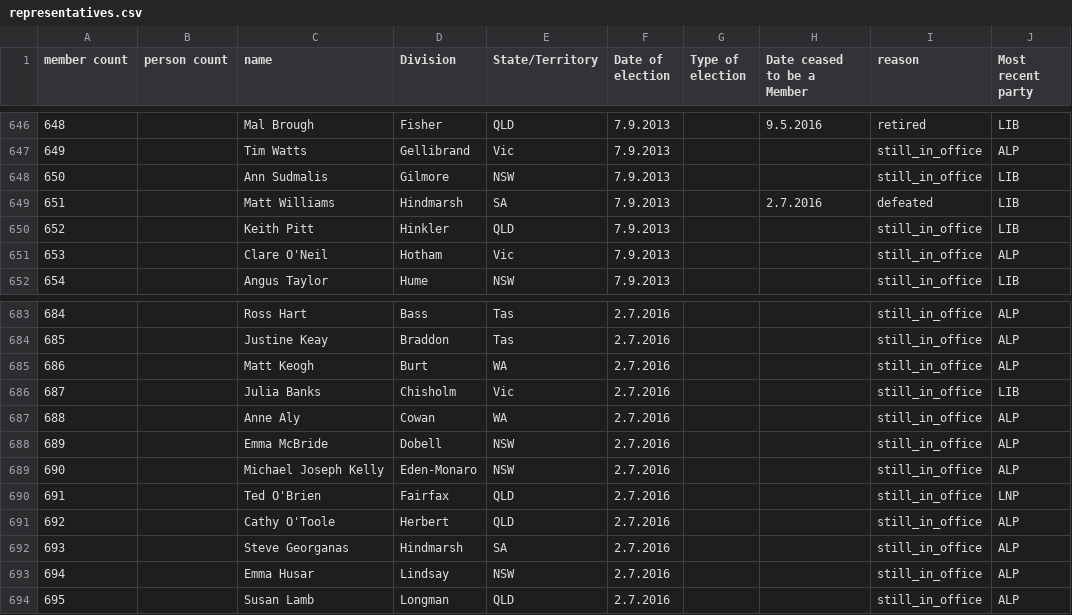
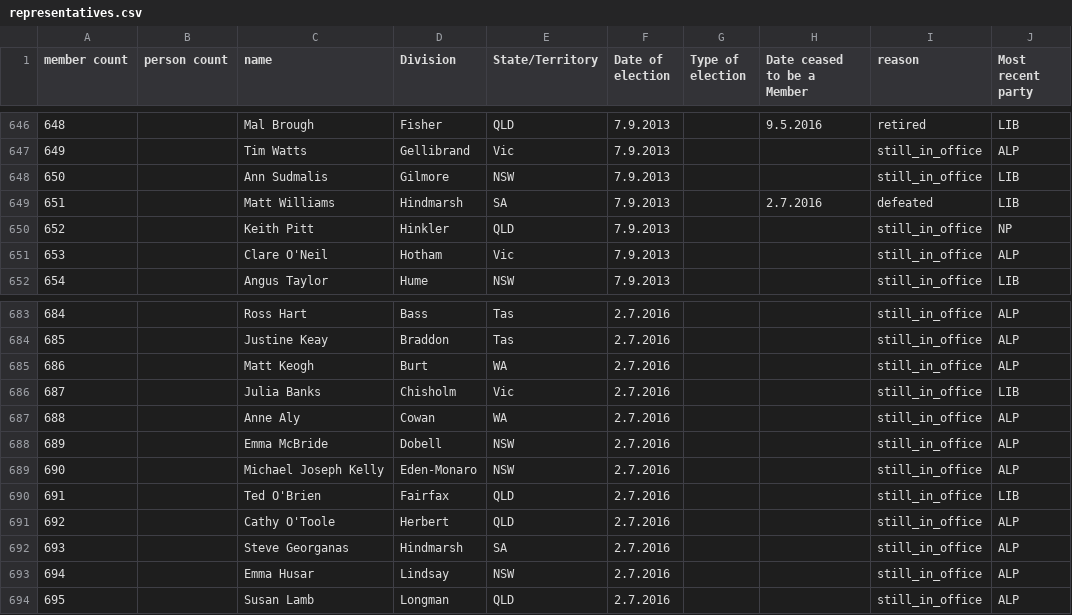
Before and after one commit to openaustralia/openaustralia-parser, a CSV file: data/representatives.csv, drawn as a sheet; only a part is shown, gaps mark what is left out; the diff covers the shown part only.

```diff
--- a/data/representatives.csv
+++ b/data/representatives.csv
@@ -649,3 +649,3 @@ member count,person count,name,Division,State/Territory,Date of election,Type of
 651,,Matt Williams,Hindmarsh,SA,7.9.2013,,2.7.2016,defeated,LIB
-652,,Keith Pitt,Hinkler,QLD,7.9.2013,,,still_in_office,LIB
+652,,Keith Pitt,Hinkler,QLD,7.9.2013,,,still_in_office,NP
 653,,Clare O'Neil,Hotham,Vic,7.9.2013,,,still_in_office,ALP
@@ -689,3 +689,3 @@ member count,person count,name,Division,State/Territory,Date of election,Type of
 690,,Michael Joseph Kelly,Eden-Monaro,NSW,2.7.2016,,,still_in_office,ALP
-691,,Ted O'Brien,Fairfax,QLD,2.7.2016,,,still_in_office,LNP
+691,,Ted O'Brien,Fairfax,QLD,2.7.2016,,,still_in_office,LIB
 692,,Cathy O'Toole,Herbert,QLD,2.7.2016,,,still_in_office,ALP
```
Also changed, not shown: 2 added rows and 6 edited cells elsewhere in this file.
